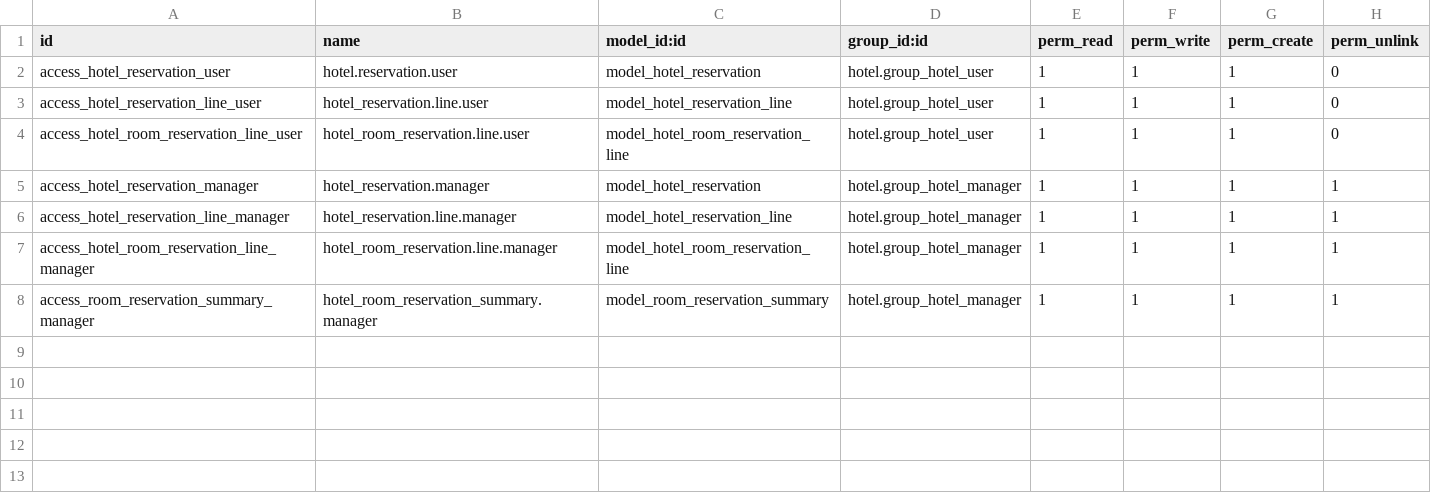
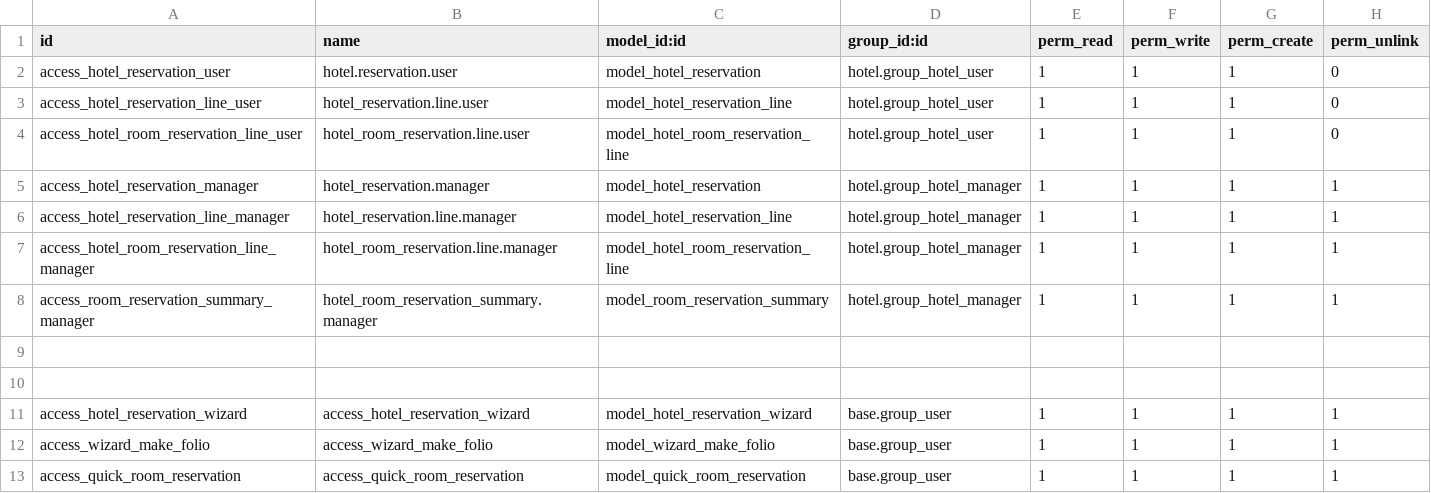
Before and after one commit to OCA/vertical-hotel, a CSV file: hotel_reservation/security/ir.model.access.csv, drawn as a sheet.

Commit message:
[14.0][ADD] hotel_re4servation: Migrated hotel reservation module.

```diff
--- a/hotel_reservation/security/ir.model.access.csv
+++ b/hotel_reservation/security/ir.model.access.csv
@@ -8 +8,6 @@ access_hotel_room_reservation_line_manager,hotel_room_reservation.line.manager,m
 access_room_reservation_summary_manager,hotel_room_reservation_summary.manager,model_room_reservation_summary,hotel.group_hotel_manager,1,1,1,1
+
+
+access_hotel_reservation_wizard,access_hotel_reservation_wizard,model_hotel_reservation_wizard,base.group_user,1,1,1,1
+access_wizard_make_folio,access_wizard_make_folio,model_wizard_make_folio,base.group_user,1,1,1,1
+access_quick_room_reservation,access_quick_room_reservation,model_quick_room_reservation,base.group_user,1,1,1,1
```
Also changed, not shown: 10 other files.
